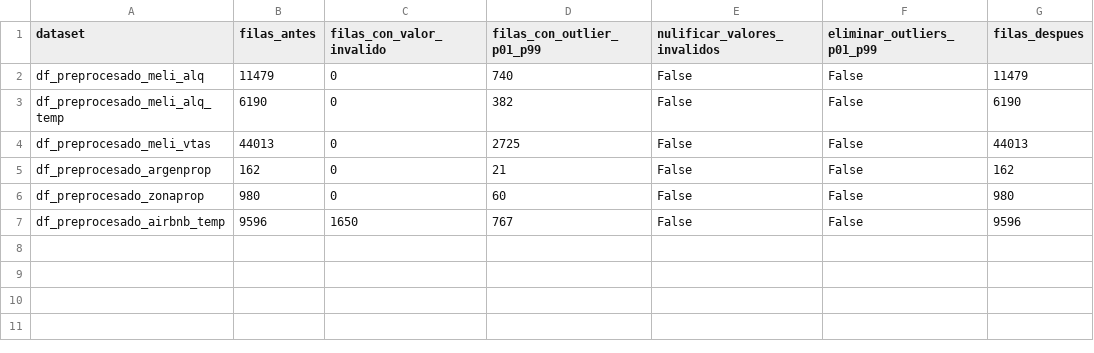
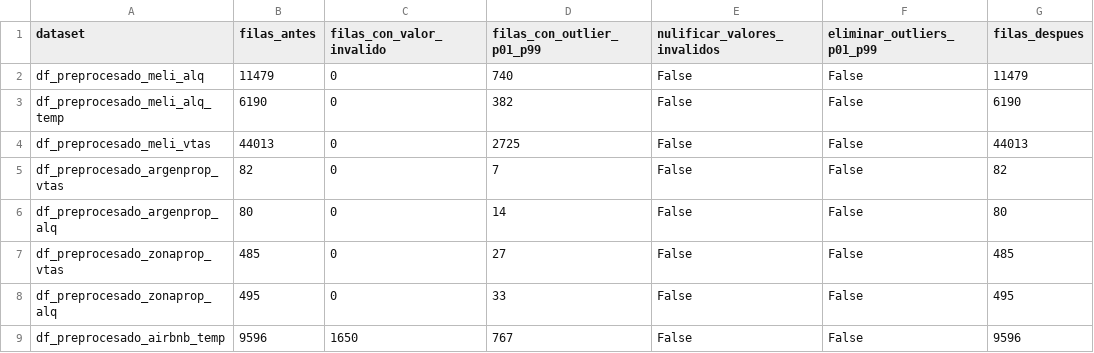
Before and after one commit to arirakowitba/TP_analitica_descriptiva_grupo1_2q2026, a CSV file: data/processed/reports/decisiones_tratamiento_outliers_v1.csv, drawn as a sheet.

Commit message:
outliers (univariados)

```diff
--- a/data/processed/reports/decisiones_tratamiento_outliers_v1.csv
+++ b/data/processed/reports/decisiones_tratamiento_outliers_v1.csv
@@ -4,4 +4,6 @@ df_preprocesado_meli_alq_temp,6190,0,382,False,False,6190
 df_preprocesado_meli_vtas,44013,0,2725,False,False,44013
-df_preprocesado_argenprop,162,0,21,False,False,162
-df_preprocesado_zonaprop,980,0,60,False,False,980
+df_preprocesado_argenprop_vtas,82,0,7,False,False,82
+df_preprocesado_argenprop_alq,80,0,14,False,False,80
+df_preprocesado_zonaprop_vtas,485,0,27,False,False,485
+df_preprocesado_zonaprop_alq,495,0,33,False,False,495
 df_preprocesado_airbnb_temp,9596,1650,767,False,False,9596
```
Also changed, not shown: 5 other files.
